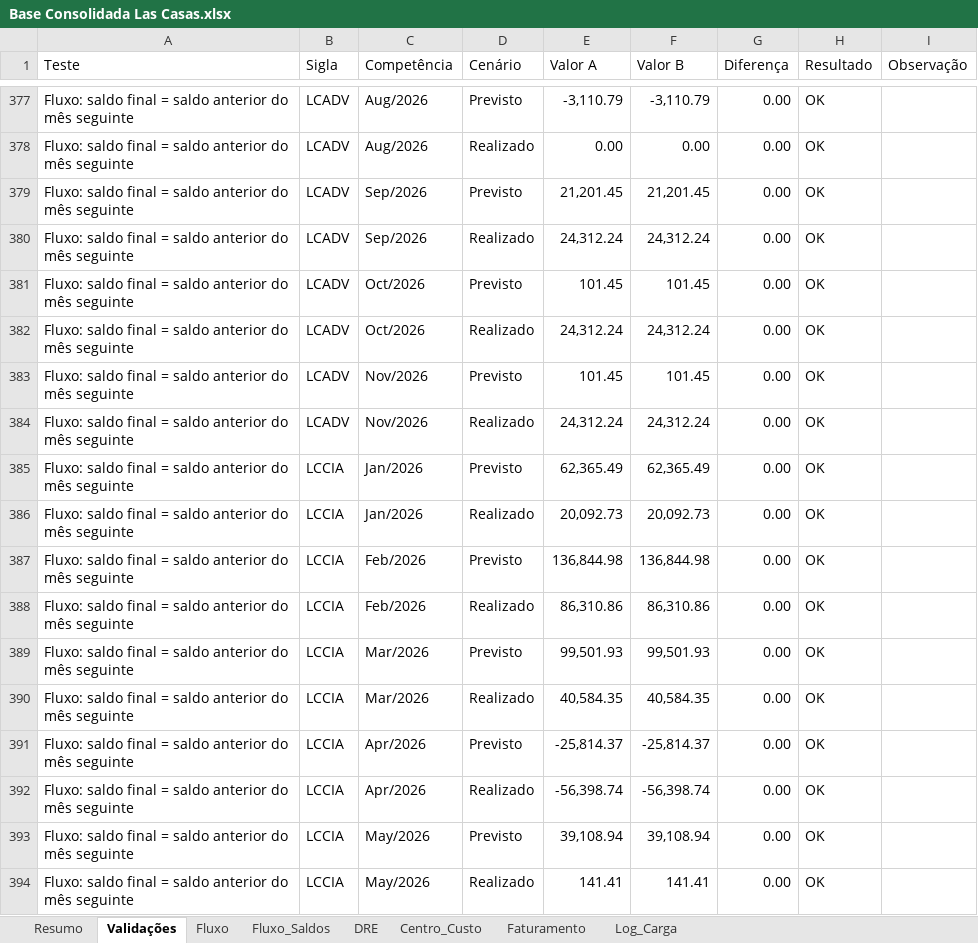
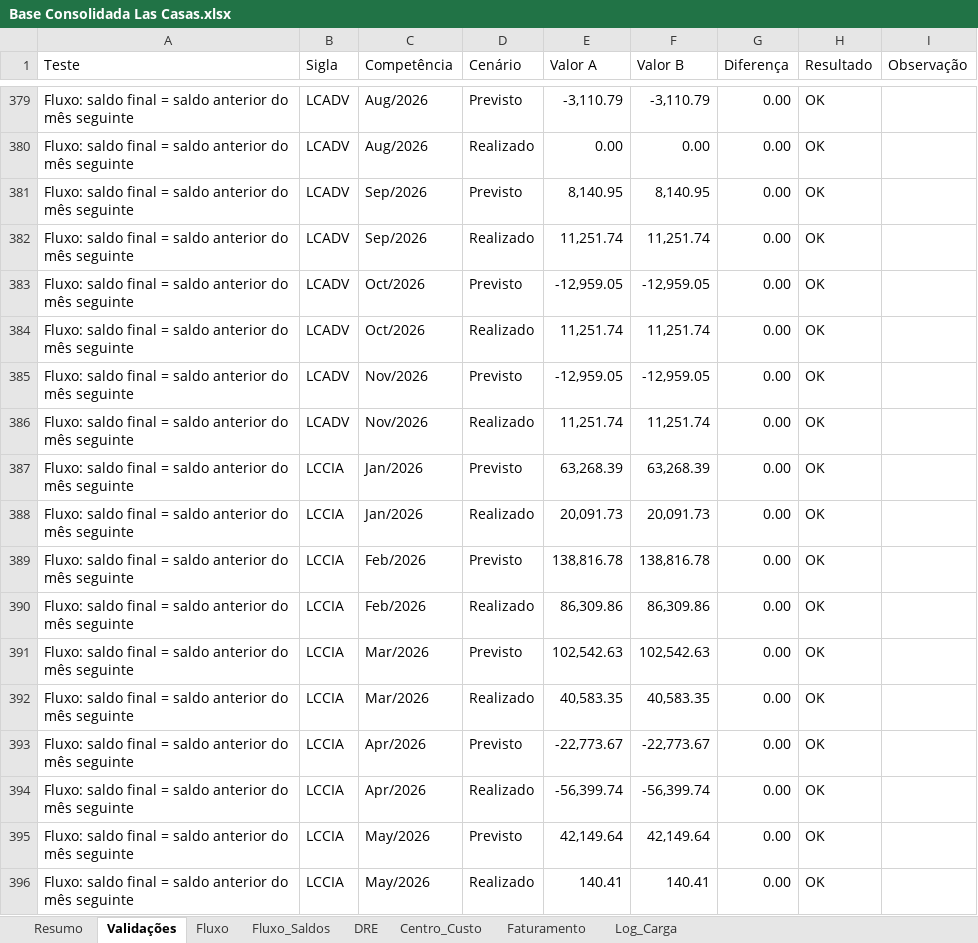
Before and after one commit to EmpresarialBPO/Relatorio-Financeiro-Grupo-Las-Casas, an Excel workbook: Base Consolidada Las Casas.xlsx, sheet Validações, drawn as a sheet; only a part is shown, gaps mark what is left out; values as stored, in another font and other column widths than the file's, no cell formats; table styles not drawn; addresses are those after the commit; the diff covers the shown part only; the diff names each change by its address in the sheet, - before the commit and + after, or states it on an @@ line.

```diff
--- a/Base Consolidada Las Casas.xlsx (sheet Validações)
+++ b/Base Consolidada Las Casas.xlsx (sheet Validações)
-E381 (Valor A): 21,201.45
+E381 (Valor A): 8,140.95
-F381 (Valor B): 21,201.45
+F381 (Valor B): 8,140.95
-E382 (Valor A): 24,312.24
+E382 (Valor A): 11,251.74
-F382 (Valor B): 24,312.24
+F382 (Valor B): 11,251.74
-E383 (Valor A): 101.45
+E383 (Valor A): -12,959.05
-F383 (Valor B): 101.45
+F383 (Valor B): -12,959.05
-E384 (Valor A): 24,312.24
+E384 (Valor A): 11,251.74
-F384 (Valor B): 24,312.24
+F384 (Valor B): 11,251.74
-E385 (Valor A): 101.45
+E385 (Valor A): -12,959.05
-F385 (Valor B): 101.45
+F385 (Valor B): -12,959.05
-E386 (Valor A): 24,312.24
+E386 (Valor A): 11,251.74
-F386 (Valor B): 24,312.24
+F386 (Valor B): 11,251.74
-E387 (Valor A): 62,365.49
+E387 (Valor A): 63,268.39
-F387 (Valor B): 62,365.49
+F387 (Valor B): 63,268.39
-E388 (Valor A): 20,092.73
+E388 (Valor A): 20,091.73
-F388 (Valor B): 20,092.73
+F388 (Valor B): 20,091.73
-E389 (Valor A): 136,844.98
+E389 (Valor A): 138,816.78
-F389 (Valor B): 136,844.98
+F389 (Valor B): 138,816.78
-E390 (Valor A): 86,310.86
+E390 (Valor A): 86,309.86
-F390 (Valor B): 86,310.86
+F390 (Valor B): 86,309.86
-E391 (Valor A): 99,501.93
+E391 (Valor A): 102,542.63
-F391 (Valor B): 99,501.93
+F391 (Valor B): 102,542.63
-E392 (Valor A): 40,584.35
+E392 (Valor A): 40,583.35
-F392 (Valor B): 40,584.35
+F392 (Valor B): 40,583.35
-E393 (Valor A): -25,814.37
+E393 (Valor A): -22,773.67
-F393 (Valor B): -25,814.37
+F393 (Valor B): -22,773.67
-E394 (Valor A): -56,398.74
+E394 (Valor A): -56,399.74
-F394 (Valor B): -56,398.74
+F394 (Valor B): -56,399.74
-E395 (Valor A): 39,108.94
+E395 (Valor A): 42,149.64
-F395 (Valor B): 39,108.94
+F395 (Valor B): 42,149.64
-E396 (Valor A): 141.41
+E396 (Valor A): 140.41
-F396 (Valor B): 141.41
+F396 (Valor B): 140.41
```
Also changed, not shown: 8 added rows, 6 removed rows and 471 edited cells elsewhere in this sheet, sheet Fluxo, sheet Faturamento, sheet Centro_Custo, sheet DRE, sheet Fluxo_Saldos, sheet Log_Carga, 1 more sheet, cell formats, 1 other file.
